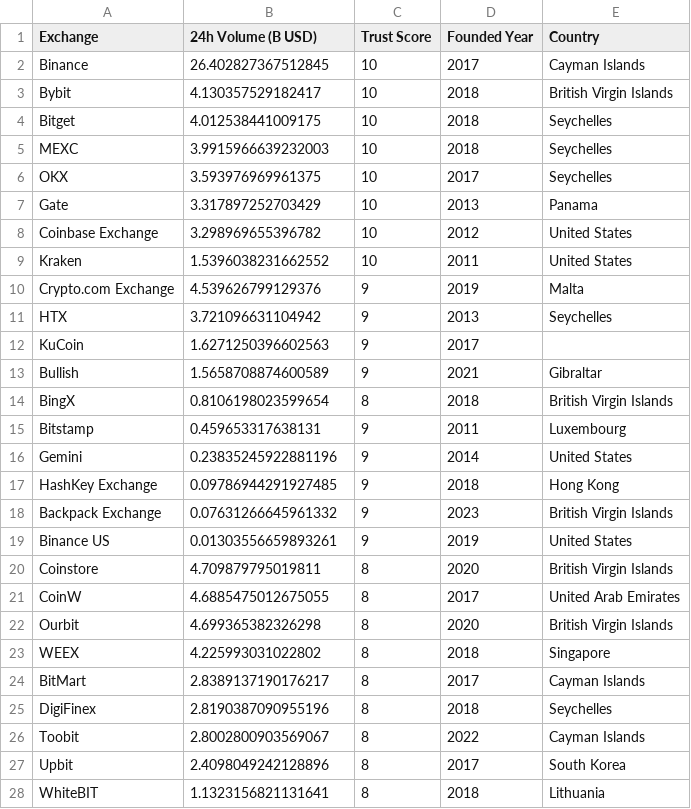
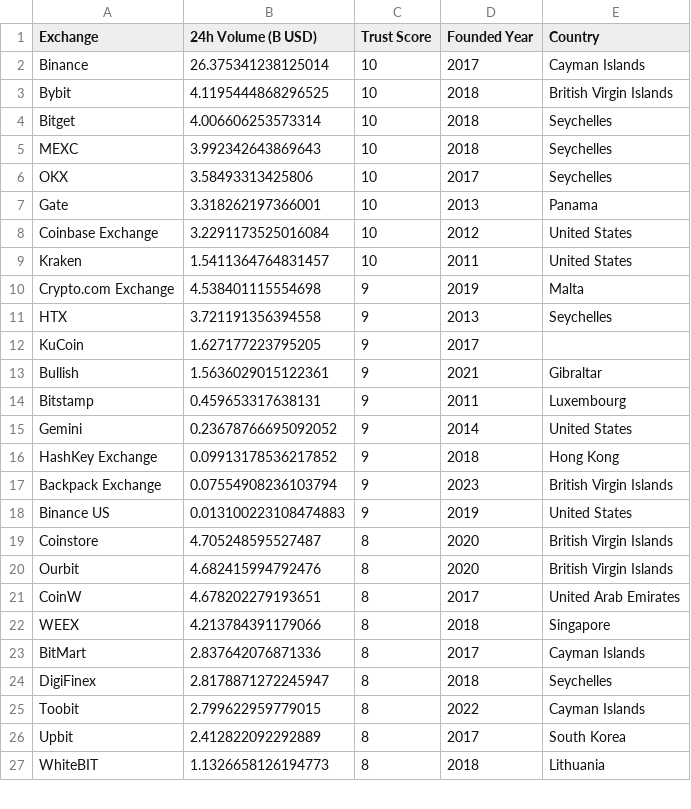
Before and after one commit to Fedric-Reform/MarketDataResearch, a CSV file: CEX_Volume.csv, drawn as a sheet; only a part is shown; the diff covers the shown part only.

```diff
--- a/CEX_Volume.csv
+++ b/CEX_Volume.csv
@@ -1,28 +1,27 @@
 Exchange,24h Volume (B USD),Trust Score,Founded Year,Country
-Binance,26.402827367512845,10,2017,Cayman Islands
-Bybit,4.130357529182417,10,2018,British Virgin Islands
-Bitget,4.012538441009175,10,2018,Seychelles
-MEXC,3.9915966639232003,10,2018,Seychelles
-OKX,3.593976969961375,10,2017,Seychelles
-Gate,3.317897252703429,10,2013,Panama
-Coinbase Exchange,3.298969655396782,10,2012,United States
-Kraken,1.5396038231662552,10,2011,United States
-Crypto.com Exchange,4.539626799129376,9,2019,Malta
-HTX,3.721096631104942,9,2013,Seychelles
-KuCoin,1.6271250396602563,9,2017,
-Bullish,1.5658708874600589,9,2021,Gibraltar
-BingX,0.8106198023599654,8,2018,British Virgin Islands
+Binance,26.375341238125014,10,2017,Cayman Islands
+Bybit,4.1195444868296525,10,2018,British Virgin Islands
+Bitget,4.006606253573314,10,2018,Seychelles
+MEXC,3.992342643869643,10,2018,Seychelles
+OKX,3.58493313425806,10,2017,Seychelles
+Gate,3.318262197366001,10,2013,Panama
+Coinbase Exchange,3.2291173525016084,10,2012,United States
+Kraken,1.5411364764831457,10,2011,United States
+Crypto.com Exchange,4.538401115554698,9,2019,Malta
+HTX,3.721191356394558,9,2013,Seychelles
+KuCoin,1.627177223795205,9,2017,
+Bullish,1.5636029015122361,9,2021,Gibraltar
 Bitstamp,0.459653317638131,9,2011,Luxembourg
-Gemini,0.23835245922881196,9,2014,United States
-HashKey Exchange,0.09786944291927485,9,2018,Hong Kong
-Backpack Exchange ,0.07631266645961332,9,2023,British Virgin Islands
-Binance US,0.01303556659893261,9,2019,United States
-Coinstore,4.709879795019811,8,2020,British Virgin Islands
-CoinW,4.6885475012675055,8,2017,United Arab Emirates
-Ourbit,4.699365382326298,8,2020,British Virgin Islands
-WEEX,4.225993031022802,8,2018,Singapore
-BitMart,2.8389137190176217,8,2017,Cayman Islands
-DigiFinex,2.8190387090955196,8,2018,Seychelles
-Toobit,2.8002800903569067,8,2022,Cayman Islands
-Upbit,2.4098049242128896,8,2017,South Korea
-WhiteBIT,1.1323156821131641,8,2018,Lithuania
+Gemini,0.23678766695092052,9,2014,United States
+HashKey Exchange,0.09913178536217852,9,2018,Hong Kong
+Backpack Exchange ,0.07554908236103794,9,2023,British Virgin Islands
+Binance US,0.013100223108474883,9,2019,United States
+Coinstore,4.705248595527487,8,2020,British Virgin Islands
+Ourbit,4.682415994792476,8,2020,British Virgin Islands
+CoinW,4.678202279193651,8,2017,United Arab Emirates
+WEEX,4.213784391179066,8,2018,Singapore
+BitMart,2.837642076871336,8,2017,Cayman Islands
+DigiFinex,2.8178871272245947,8,2018,Seychelles
+Toobit,2.799622959779015,8,2022,Cayman Islands
+Upbit,2.412822092292889,8,2017,South Korea
+WhiteBIT,1.1326658126194773,8,2018,Lithuania
```
Also changed, not shown: 1 added row and 69 edited cells elsewhere in this file, BTC_priceindicators.csv, ETH_priceindicators.csv.
